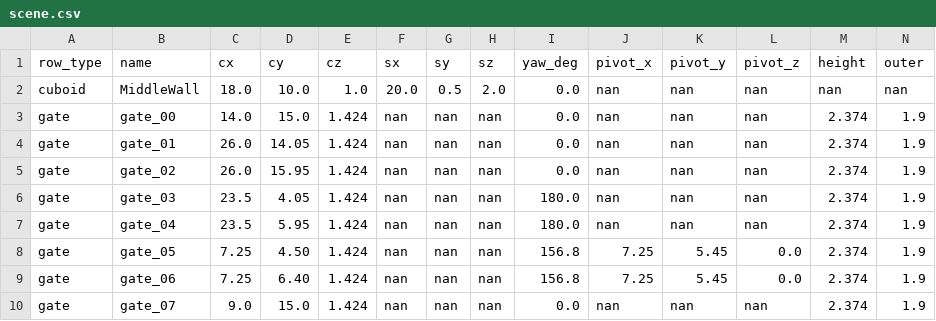
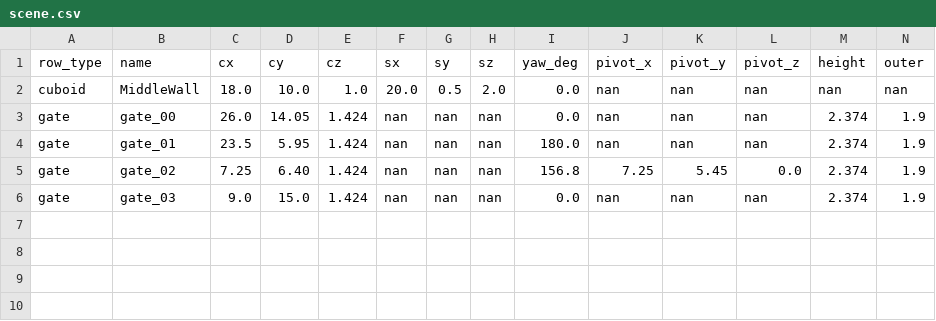
Before and after one commit to Tianchen-Sun/kf_vio_pnp_ros1, a CSV file: config/scene.csv, drawn as a sheet; only a part is shown; rows hold the shown columns only; the diff names each change by its address in the sheet, - before the commit and + after, or states it on an @@ line.

Commit message:
update gate list and gate idx processing

```diff
--- a/config/scene.csv
+++ b/config/scene.csv
-C3 (cx): 14.0
+C3 (cx): 26.0
-D3 (cy): 15.0
+D3 (cy): 14.05
-C4 (cx): 26.0
+C4 (cx): 23.5
-D4 (cy): 14.05
+D4 (cy): 5.95
-I4 (yaw_deg): 0.0
+I4 (yaw_deg): 180.0
-C5 (cx): 26.0
+C5 (cx): 7.25
-D5 (cy): 15.95
+D5 (cy): 6.40
-I5 (yaw_deg): 0.0
+I5 (yaw_deg): 156.8
-J5 (pivot_x): nan
+J5 (pivot_x): 7.25
-K5 (pivot_y): nan
+K5 (pivot_y): 5.45
-L5 (pivot_z): nan
+L5 (pivot_z): 0.0
-C6 (cx): 23.5
+C6 (cx): 9.0
-D6 (cy): 4.05
+D6 (cy): 15.0
-I6 (yaw_deg): 180.0
+I6 (yaw_deg): 0.0
-row 7: gate | gate_04 | 23.5 | 5.95 | 1.424 | nan | nan | nan | 180.0 | nan | nan | nan | 2.374 | 1.9
-row 8: gate | gate_05 | 7.25 | 4.50 | 1.424 | nan | nan | nan | 156.8 | 7.25 | 5.45 | 0.0 | 2.374 | 1.9
-row 9: gate | gate_06 | 7.25 | 6.40 | 1.424 | nan | nan | nan | 156.8 | 7.25 | 5.45 | 0.0 | 2.374 | 1.9
-row 10: gate | gate_07 | 9.0 | 15.0 | 1.424 | nan | nan | nan | 0.0 | nan | nan | nan | 2.374 | 1.9
```
Also changed, not shown: 2 other files.
